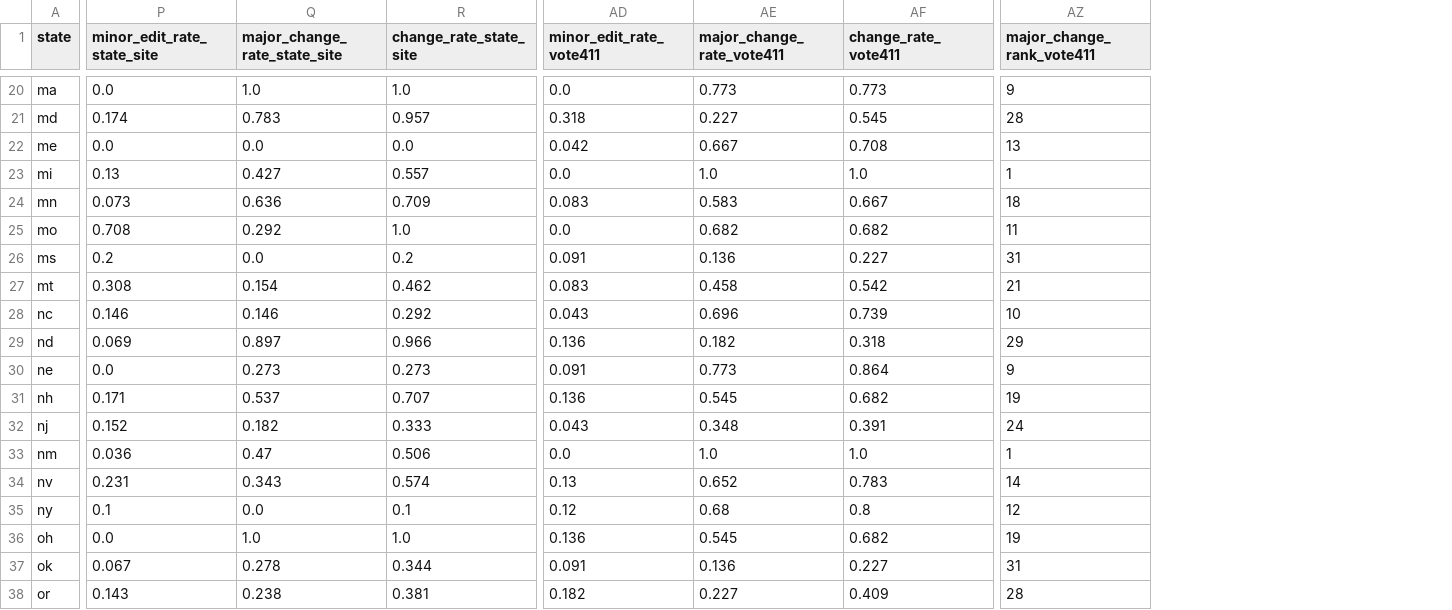
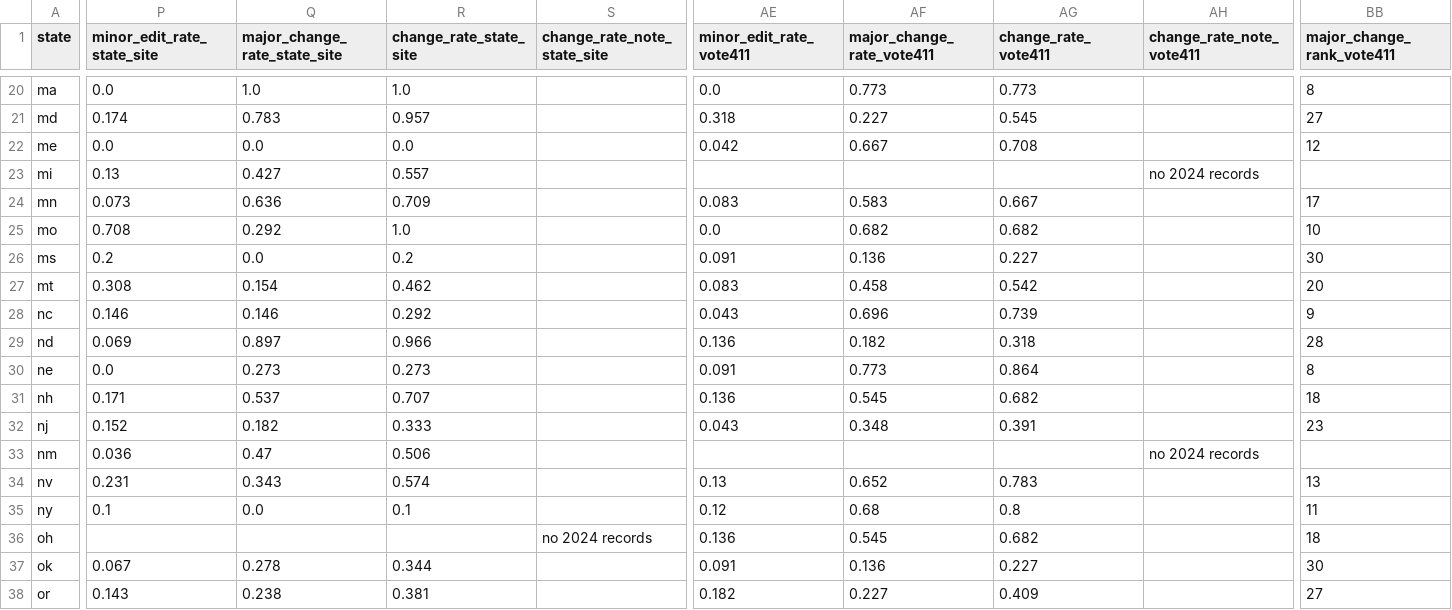
Before and after one commit to CEASLEY803/voter-faqs-2026, a CSV file: data/2026/analysis/per_state.csv, drawn as a sheet; only a part is shown, gaps mark what is left out; addresses are those after the commit; the diff covers the shown part only; the diff names each change by its address in the sheet, - before the commit and + after, or states it on an @@ line.

Commit message:
data: rerun 2026 analysis; blank change rates for 8 state and source cases with a missing year

```diff
--- a/data/2026/analysis/per_state.csv
+++ b/data/2026/analysis/per_state.csv
+column S (change_rate_note_state_site), row 36: no 2024 records
+column AH (change_rate_note_vote411), rows 23-33: no 2024 records |  |  |  |  |  |  |  |  |  | no 2024 records
-BB20 (major_change_rank_vote411): 9
+BB20 (major_change_rank_vote411): 8
-BB21 (major_change_rank_vote411): 28
+BB21 (major_change_rank_vote411): 27
-BB22 (major_change_rank_vote411): 13
+BB22 (major_change_rank_vote411): 12
-AE23 (minor_edit_rate_vote411): 0.0
+AE23 (minor_edit_rate_vote411): (empty)
-AF23 (major_change_rate_vote411): 1.0
+AF23 (major_change_rate_vote411): (empty)
-AG23 (change_rate_vote411): 1.0
+AG23 (change_rate_vote411): (empty)
-BB23 (major_change_rank_vote411): 1
+BB23 (major_change_rank_vote411): (empty)
-BB24 (major_change_rank_vote411): 18
+BB24 (major_change_rank_vote411): 17
-BB25 (major_change_rank_vote411): 11
+BB25 (major_change_rank_vote411): 10
-BB26 (major_change_rank_vote411): 31
+BB26 (major_change_rank_vote411): 30
-BB27 (major_change_rank_vote411): 21
+BB27 (major_change_rank_vote411): 20
-BB28 (major_change_rank_vote411): 10
+BB28 (major_change_rank_vote411): 9
-BB29 (major_change_rank_vote411): 29
+BB29 (major_change_rank_vote411): 28
-BB30 (major_change_rank_vote411): 9
+BB30 (major_change_rank_vote411): 8
-BB31 (major_change_rank_vote411): 19
+BB31 (major_change_rank_vote411): 18
-BB32 (major_change_rank_vote411): 24
+BB32 (major_change_rank_vote411): 23
-AE33 (minor_edit_rate_vote411): 0.0
+AE33 (minor_edit_rate_vote411): (empty)
-AF33 (major_change_rate_vote411): 1.0
+AF33 (major_change_rate_vote411): (empty)
-AG33 (change_rate_vote411): 1.0
+AG33 (change_rate_vote411): (empty)
-BB33 (major_change_rank_vote411): 1
+BB33 (major_change_rank_vote411): (empty)
-BB34 (major_change_rank_vote411): 14
+BB34 (major_change_rank_vote411): 13
-BB35 (major_change_rank_vote411): 12
+BB35 (major_change_rank_vote411): 11
-P36 (minor_edit_rate_state_site): 0.0
+P36 (minor_edit_rate_state_site): (empty)
-Q36 (major_change_rate_state_site): 1.0
+Q36 (major_change_rate_state_site): (empty)
-R36 (change_rate_state_site): 1.0
+R36 (change_rate_state_site): (empty)
-BB36 (major_change_rank_vote411): 19
+BB36 (major_change_rank_vote411): 18
-BB37 (major_change_rank_vote411): 31
+BB37 (major_change_rank_vote411): 30
-BB38 (major_change_rank_vote411): 28
+BB38 (major_change_rank_vote411): 27
```
Also changed, not shown: 51 edited cells elsewhere in this file, data/2026/analysis/rankings.csv, 1 other file.
